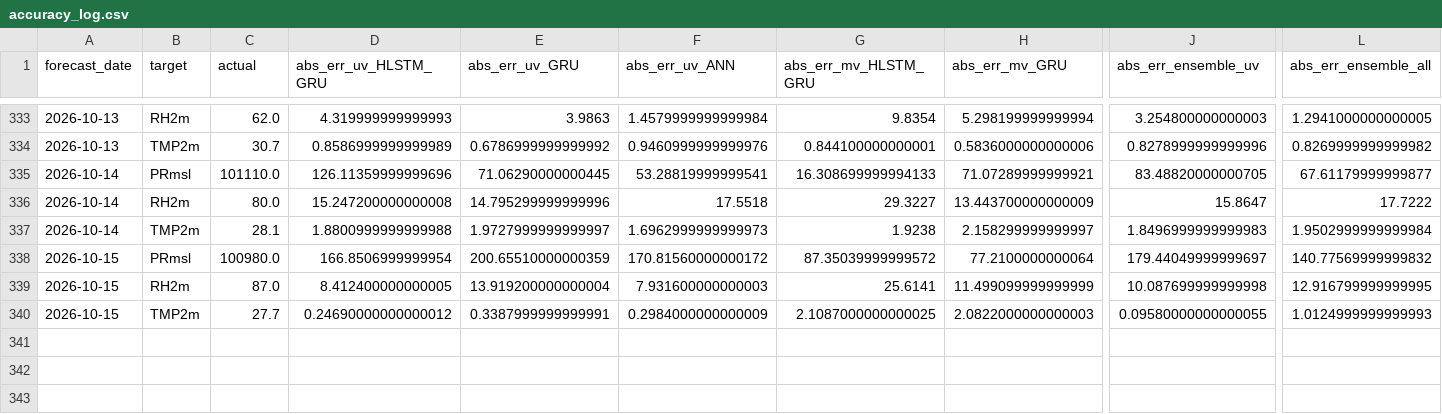
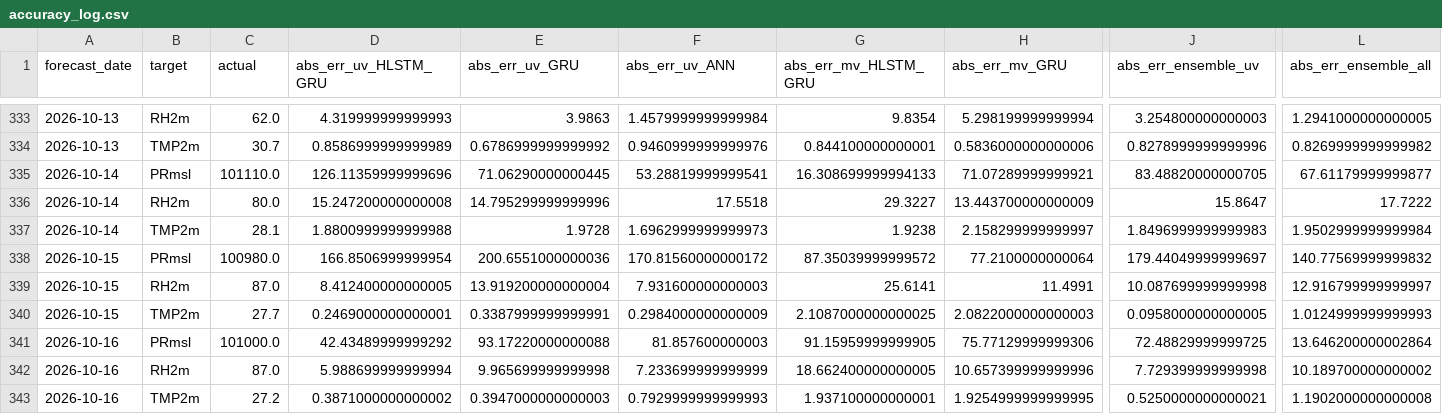
Before and after one commit to souravk03/openmeteo-live-forecast-v2, a CSV file: data/om/Chennai/logs/accuracy_log.csv, drawn as a sheet; only a part is shown, gaps mark what is left out; rows hold the shown columns only; the diff names each change by its address in the sheet, - before the commit and + after, or states it on an @@ line.

Commit message:
[Chennai] accuracy_log.csv 2026-10-16

```diff
--- a/data/om/Chennai/logs/accuracy_log.csv
+++ b/data/om/Chennai/logs/accuracy_log.csv
-E337 (abs_err_uv_GRU): 1.9727999999999997
+E337 (abs_err_uv_GRU): 1.9728
-E338 (abs_err_uv_GRU): 200.65510000000359
+E338 (abs_err_uv_GRU): 200.6551000000036
-H339 (abs_err_mv_GRU): 11.499099999999999
+H339 (abs_err_mv_GRU): 11.4991
-L339 (abs_err_ensemble_all): 12.916799999999995
+L339 (abs_err_ensemble_all): 12.916799999999997
-D340 (abs_err_uv_HLSTM_GRU): 0.24690000000000012
+D340 (abs_err_uv_HLSTM_GRU): 0.2469000000000001
-J340 (abs_err_ensemble_uv): 0.09580000000000055
+J340 (abs_err_ensemble_uv): 0.0958000000000005
+row 341: 2026-10-16 | PRmsl | 101000.0 | 42.43489999999292 | 93.17220000000088 | 81.857600000003 | 91.15959999999905 | 75.77129999999306 | 72.48829999999725 | 13.646200000002864
+row 342: 2026-10-16 | RH2m | 87.0 | 5.988699999999994 | 9.965699999999998 | 7.233699999999999 | 18.662400000000005 | 10.657399999999996 | 7.729399999999998 | 10.189700000000002
+row 343: 2026-10-16 | TMP2m | 27.2 | 0.3871000000000002 | 0.3947000000000003 | 0.7929999999999993 | 1.937100000000001 | 1.9254999999999995 | 0.5250000000000021 | 1.1902000000000008
```
